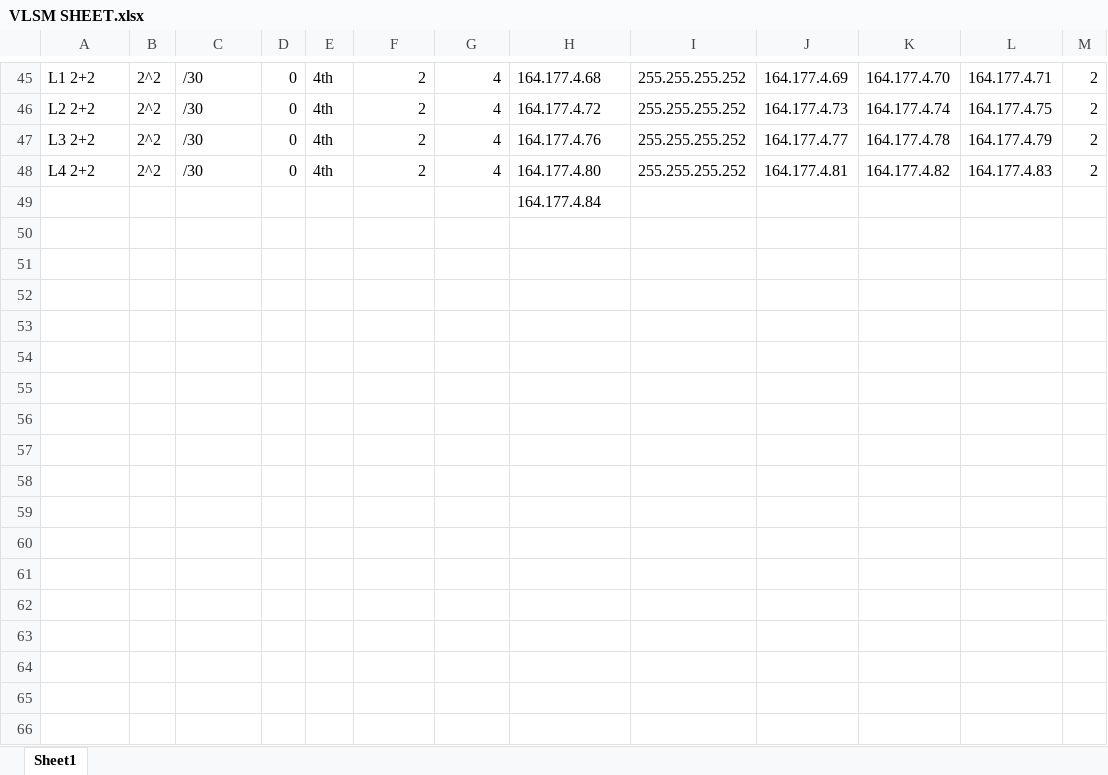
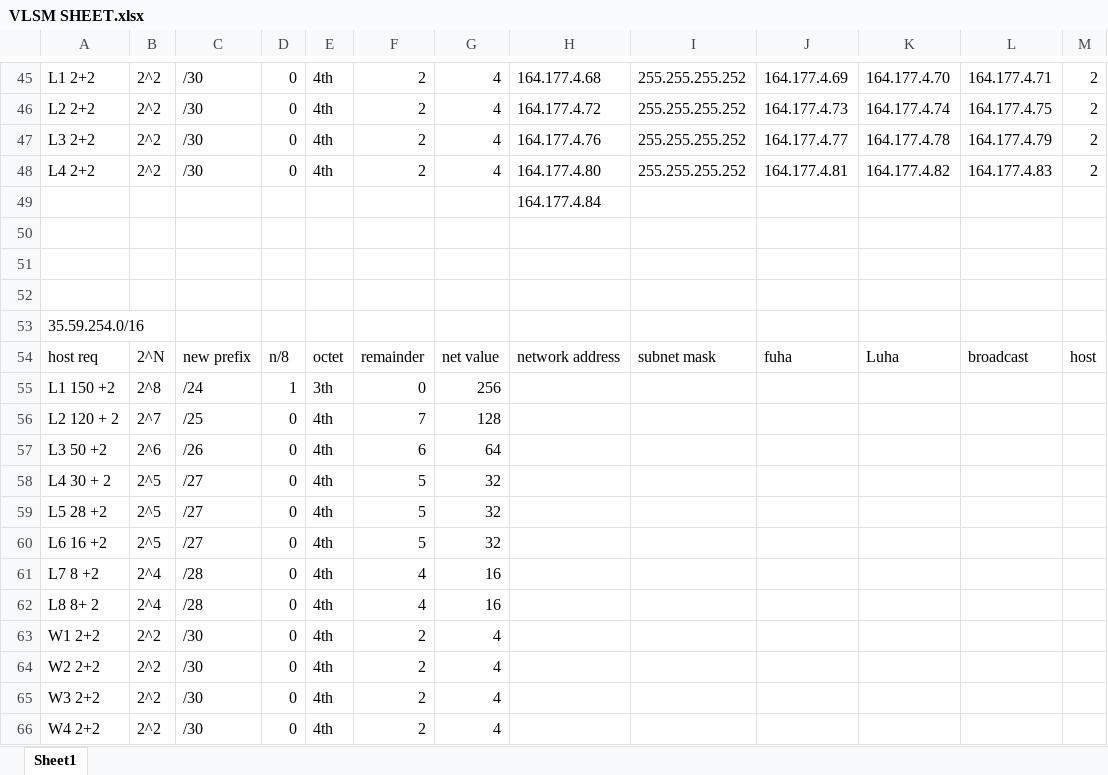
Before and after one commit to S1ngularty/Networking, an Excel workbook: VLSM SHEET.xlsx, sheet Sheet1, drawn as a sheet; only a part is shown, gaps mark what is left out; values as stored, in another font and other column widths than the file's, no borders; the diff names each change by its address in the sheet, - before the commit and + after, or states it on an @@ line.

```diff
--- a/VLSM SHEET.xlsx (sheet Sheet1)
+++ b/VLSM SHEET.xlsx (sheet Sheet1)
+row 50: (empty)
+row 51: (empty)
+row 52: (empty)
+row 53: 35.59.254.0/16
+row 54: host req | 2^N | new prefix | n/8 | octet | remainder | net value | network address | subnet mask | fuha | Luha | broadcast | host
+row 55: L1 150 +2 | 2^8 | /24 | 1 | 3th | 0 | 256
+row 56: L2 120 + 2 | 2^7 | /25 | 0 | 4th | 7 | 128
+row 57: L3 50 +2 | 2^6 | /26 | 0 | 4th | 6 | 64
+row 58: L4 30 + 2 | 2^5 | /27 | 0 | 4th | 5 | 32
+row 59: L5 28 +2 | 2^5 | /27 | 0 | 4th | 5 | 32
+row 60: L6 16 +2 | 2^5 | /27 | 0 | 4th | 5 | 32
+row 61: L7 8 +2 | 2^4 | /28 | 0 | 4th | 4 | 16
+row 62: L8 8+ 2 | 2^4 | /28 | 0 | 4th | 4 | 16
+row 63: W1 2+2 | 2^2 | /30 | 0 | 4th | 2 | 4
+row 64: W2 2+2 | 2^2 | /30 | 0 | 4th | 2 | 4
+row 65: W3 2+2 | 2^2 | /30 | 0 | 4th | 2 | 4
+row 66: W4 2+2 | 2^2 | /30 | 0 | 4th | 2 | 4
```
Also changed, not shown: 1 other file.
